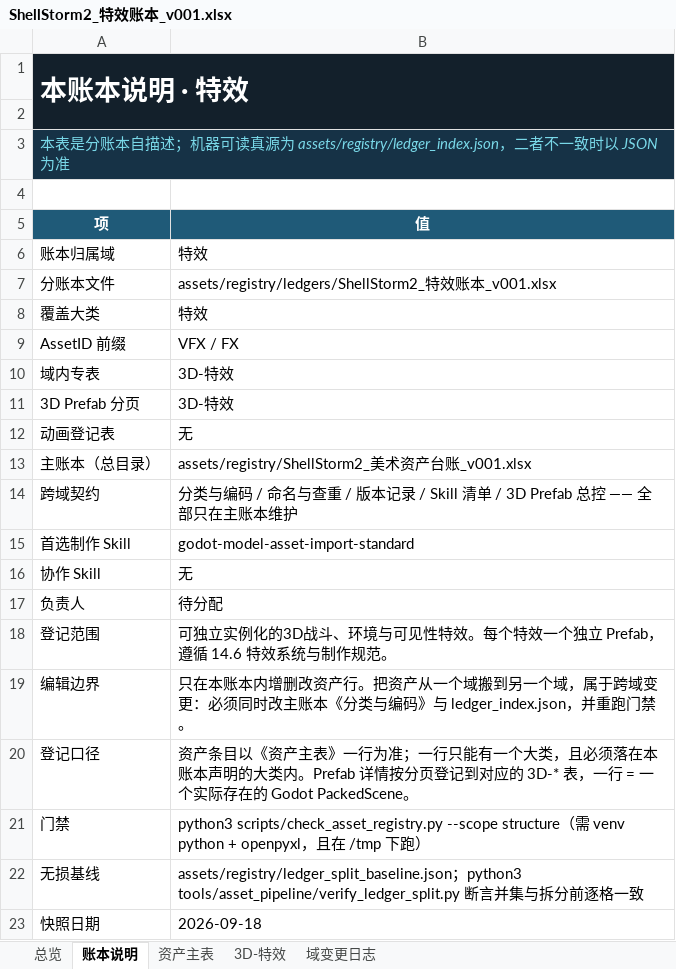
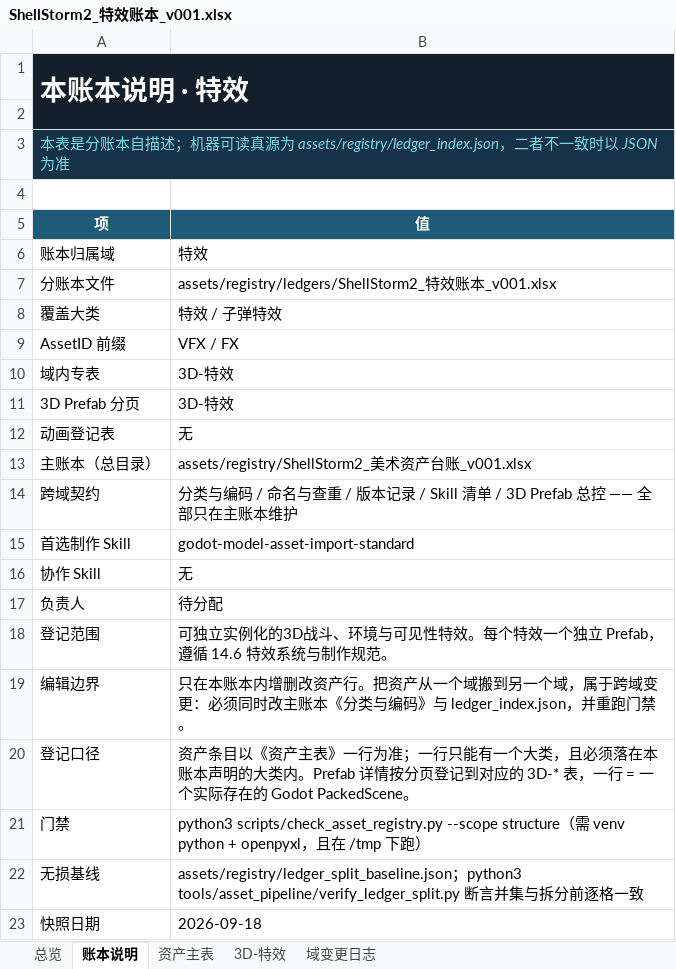
Before and after one commit to summercard/ShellStorm2, an Excel workbook: assets/registry/ledgers/ShellStorm2_特效账本_v001.xlsx, sheet 账本说明, drawn as a sheet; values as stored, in another font and other column widths than the file's, no borders; the diff names each change by its address in the sheet, - before the commit and + after, or states it on an @@ line.

Commit message:
账本：特效域新增「子弹特效」大类 + 8 弹种专属特效排产入口（按本机版本重放）

```diff
--- a/assets/registry/ledgers/ShellStorm2_特效账本_v001.xlsx (sheet 账本说明)
+++ b/assets/registry/ledgers/ShellStorm2_特效账本_v001.xlsx (sheet 账本说明)
-B8 (值): 特效
+B8 (值): 特效 / 子弹特效
```
Also changed, not shown: sheet 资产主表, sheet 总览, sheet 域变更日志, assets/registry/ShellStorm2_美术资产台账_v001.xlsx, 18 other files.
